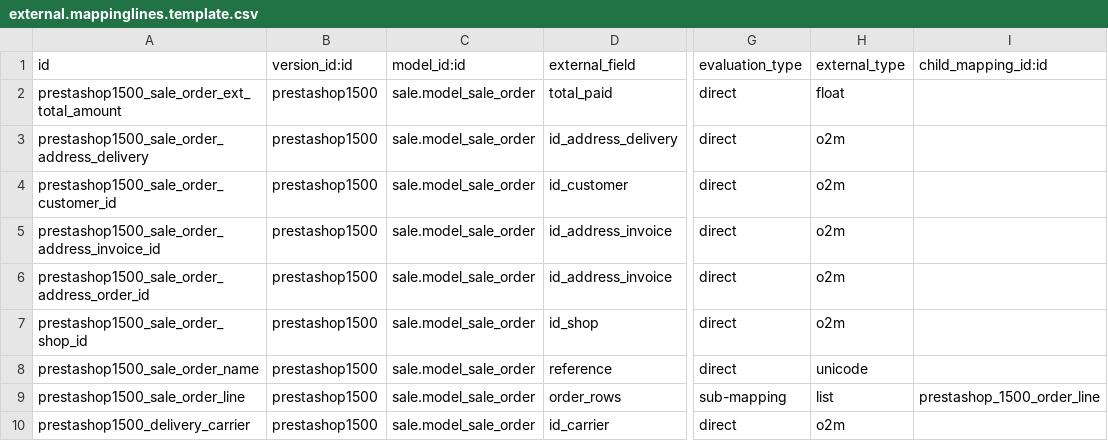
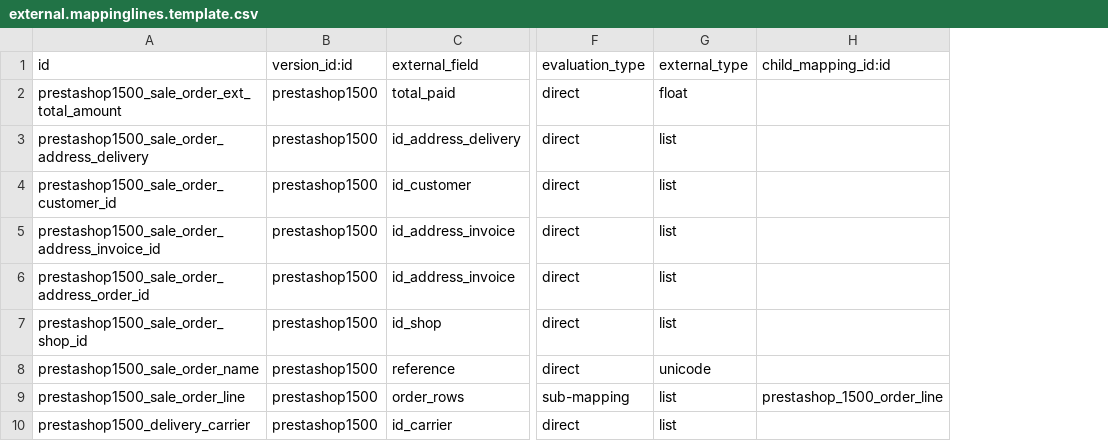
Before and after one commit to xrg/prestashoperpconnect, a CSV file: prestashoperpconnect/settings/1.5.0.0/sale.order/external.mappinglines.template.csv, drawn as a sheet; only a part is shown, gaps mark what is left out; removed rows and columns are numbered as before the commit, all else as after; the diff names each change by its address in the sheet, - before the commit and + after, or states it on an @@ line.

Commit message:
Fix on settings 1.5.0 removing model_id

```diff
--- a/prestashoperpconnect/settings/1.5.0.0/sale.order/external.mappinglines.template.csv
+++ b/prestashoperpconnect/settings/1.5.0.0/sale.order/external.mappinglines.template.csv
-column C (model_id:id), rows 2-10: all sale.model_sale_order
-G3:G7 (external_type): o2m
+G3:G7 (external_type): list
-G10 (external_type): o2m
+G10 (external_type): list
```
Also changed, not shown: prestashoperpconnect/settings/1.5.0.0/delivery.carrier/external.mappinglines.template.csv, prestashoperpconnect/settings/1.5.0.0/res.partner.address/external.mappinglines.template.csv, 6 other files.
